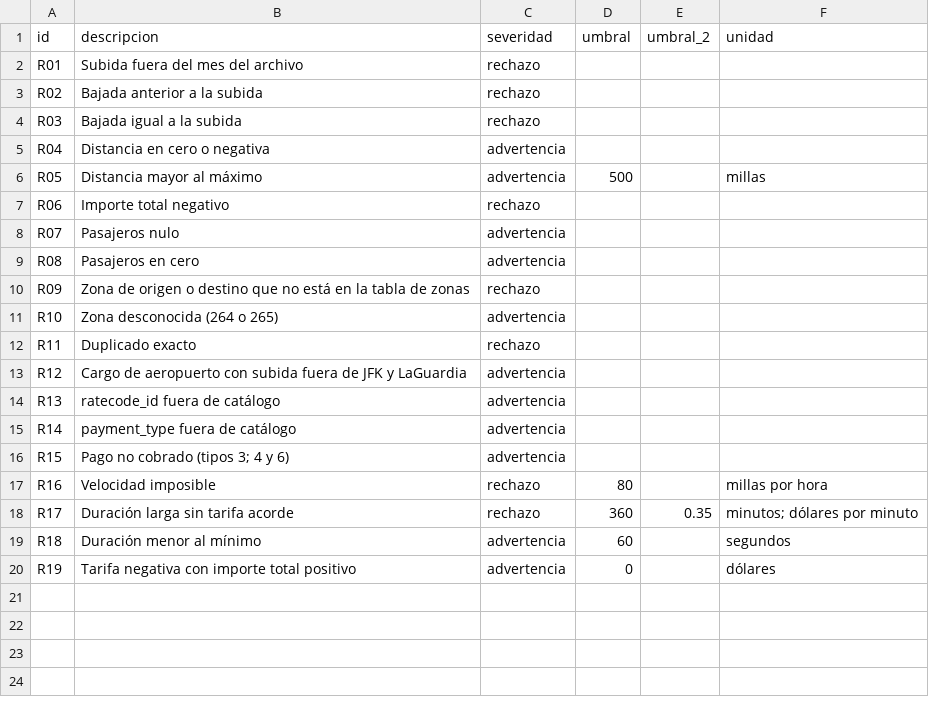
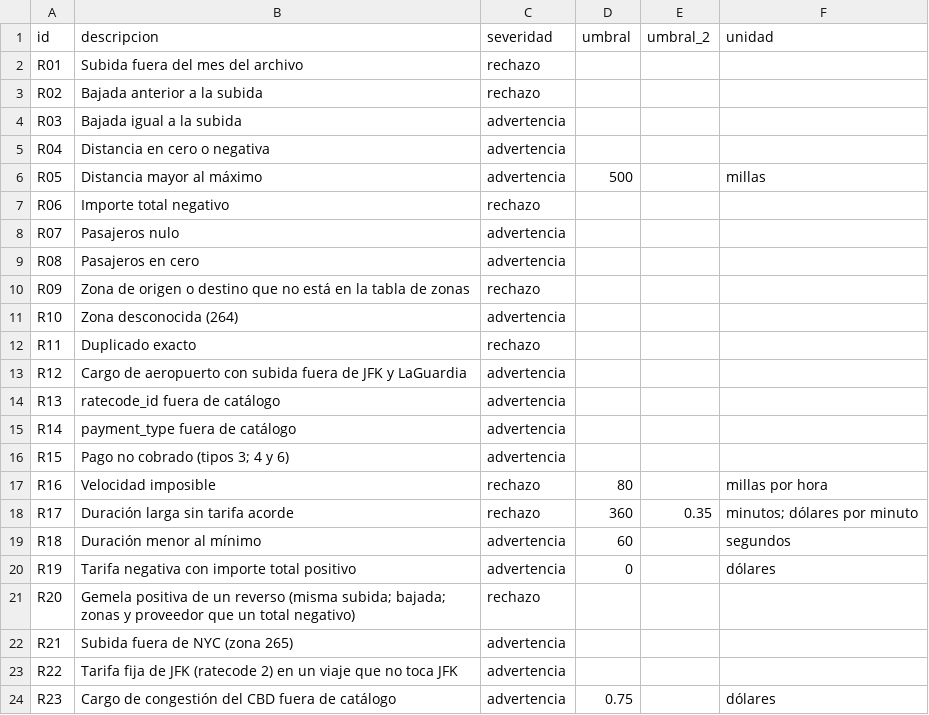
Before and after one commit to patocattolica/pipeline-nyc-taxi, a CSV file: seeds/reglas_calidad.csv, drawn as a sheet.

Commit message:
Corrige la duración por el cambio de horario y revisa las reglas de calidad
- La duración se calcula con la zona horaria de Nueva York (duracion_seg en
  int_calidad); R02, R03 y la capa curada usan ese valor.
- R03 pasa a advertencia y duracion_confiable excluye R03 y R18.
- La velocidad queda nula cuando la distancia no es positiva.
- R10 queda solo para la zona 264; R21 marca la subida en la 265.
- R20 rechaza la gemela positiva de un reverso.
- R22 (tarifa fija de JFK sin JFK) y R23 (cargo del CBD fuera de catálogo).
- tarifa_confiable pasa a importe_confiable y se aplica al ingreso promedio
  de la pregunta b.
- Tres unit tests nuevos; reglas.md, decisiones.md y RESULTADOS.md con las
  cifras nuevas.

```diff
--- a/seeds/reglas_calidad.csv
+++ b/seeds/reglas_calidad.csv
@@ -3,3 +3,3 @@ R01,Subida fuera del mes del archivo,rechazo,,,
 R02,Bajada anterior a la subida,rechazo,,,
-R03,Bajada igual a la subida,rechazo,,,
+R03,Bajada igual a la subida,advertencia,,,
 R04,Distancia en cero o negativa,advertencia,,,
@@ -10,3 +10,3 @@ R08,Pasajeros en cero,advertencia,,,
 R09,Zona de origen o destino que no está en la tabla de zonas,rechazo,,,
-R10,Zona desconocida (264 o 265),advertencia,,,
+R10,Zona desconocida (264),advertencia,,,
 R11,Duplicado exacto,rechazo,,,
@@ -20 +20,5 @@ R18,Duración menor al mínimo,advertencia,60,,segundos
 R19,Tarifa negativa con importe total positivo,advertencia,0,,dólares
+R20,Gemela positiva de un reverso (misma subida; bajada; zonas y proveedor que un total negativo),rechazo,,,
+R21,Subida fuera de NYC (zona 265),advertencia,,,
+R22,Tarifa fija de JFK (ratecode 2) en un viaje que no toca JFK,advertencia,,,
+R23,Cargo de congestión del CBD fuera de catálogo,advertencia,0.75,,dólares
```
Also changed, not shown: 12 other files.
